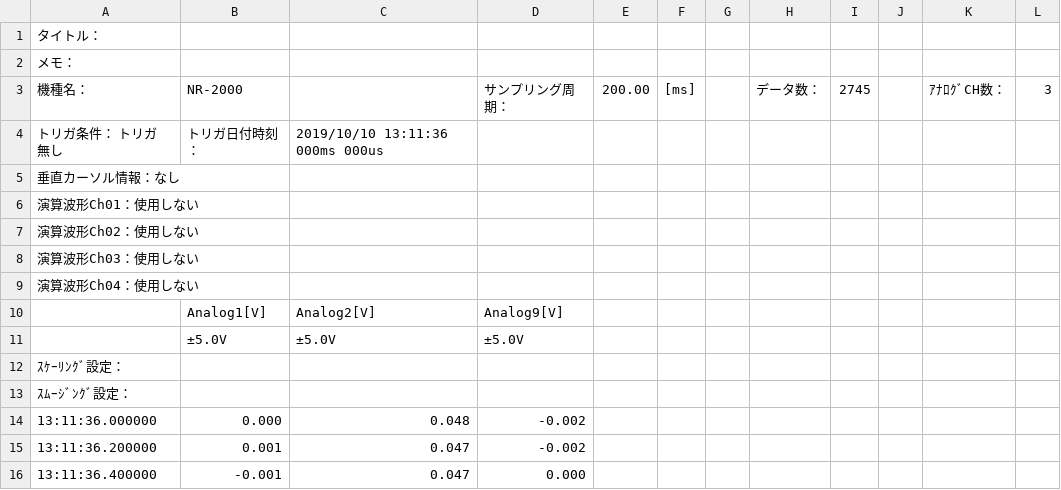
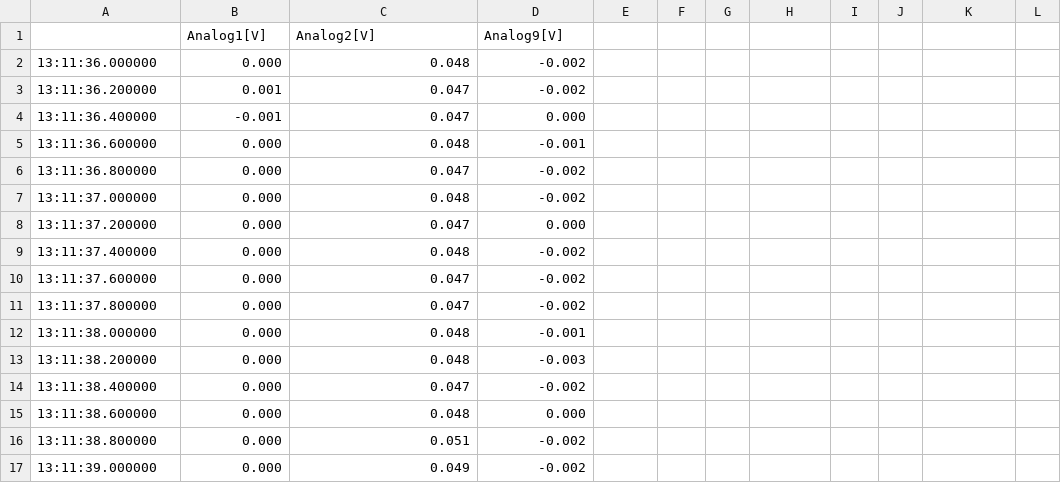
Before and after one commit to m12watanabe1a/TensileTest, a CSV file: data/Fe_ro.csv, drawn as a sheet; only a part is shown; the shorter side is filled out with more unchanged rows; the diff names each change by its address in the sheet, - before the commit and + after, or states it on an @@ line.

```diff
--- a/data/Fe_ro.csv
+++ b/data/Fe_ro.csv
-row 1: タイトル：
-row 2: メモ：
-row 3: 機種名： | NR-2000 |  | サンプリング周期： | 200.00 | [ms] |  | データ数： | 2745 |  | ｱﾅﾛｸﾞCH数： | 3
-row 4: トリガ条件： トリガ無し | トリガ日付時刻： | 2019/10/10 13:11:36 000ms 000us
-row 5: 垂直カーソル情報：なし
-row 6: 演算波形Ch01：使用しない
-row 7: 演算波形Ch02：使用しない
-row 8: 演算波形Ch03：使用しない
-row 9: 演算波形Ch04：使用しない
-row 11:  | ±5.0V | ±5.0V | ±5.0V
-row 12: ｽｹｰﾘﾝｸﾞ設定：
-row 13: ｽﾑｰｼﾞﾝｸﾞ設定：
```
Also changed, not shown: data/Al.csv, data/Fe_water.csv, 3 other files.
